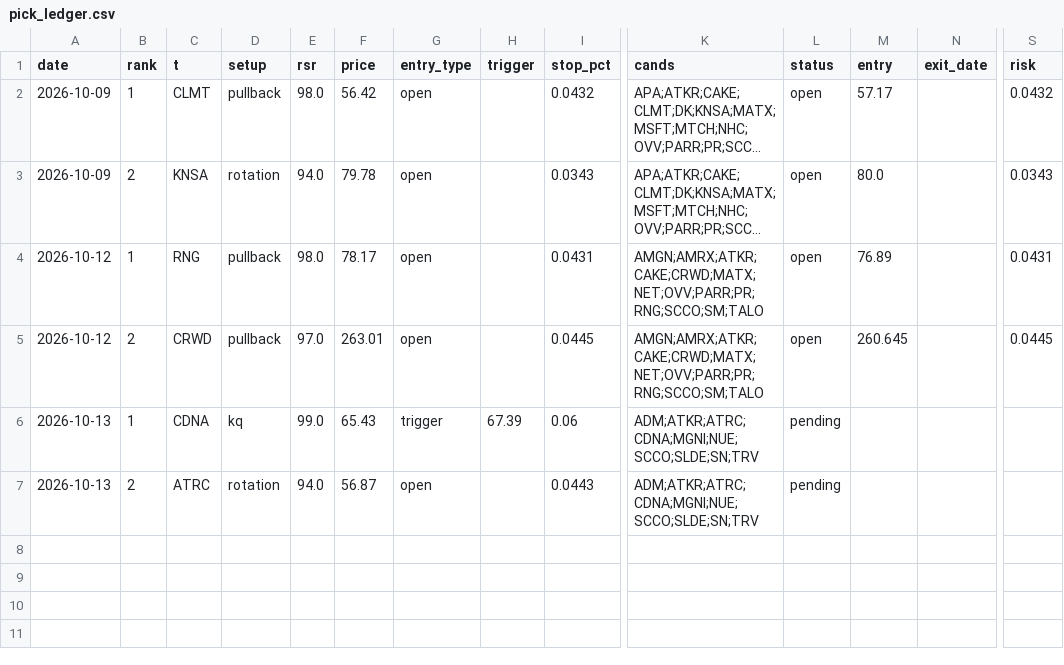
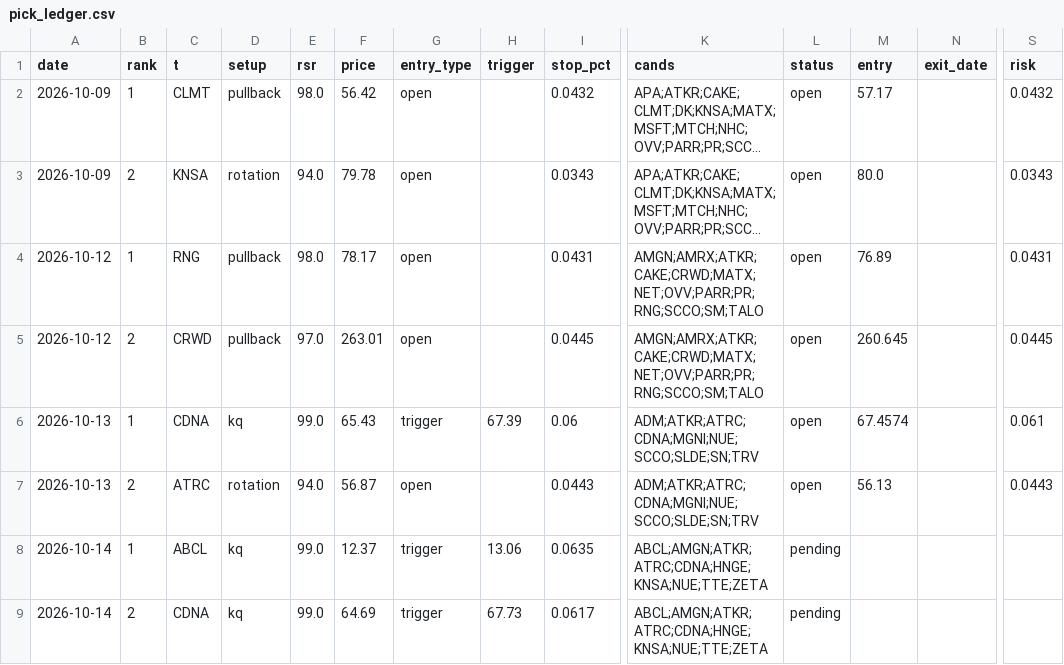
Before and after one commit to az123-stack/breadth-monitor, a CSV file: data/pick_ledger.csv, drawn as a sheet; only a part is shown, gaps mark what is left out; long unchanged cells end in …; rows hold the shown columns only; the diff names each change by its address in the sheet, - before the commit and + after, or states it on an @@ line.

```diff
--- a/data/pick_ledger.csv
+++ b/data/pick_ledger.csv
-L6:L7 (status): pending
+L6:L7 (status): open
-M6 (entry): (empty)
+M6 (entry): 67.4574
-S6 (risk): (empty)
+S6 (risk): 0.061
-M7 (entry): (empty)
+M7 (entry): 56.13
-S7 (risk): (empty)
+S7 (risk): 0.0443
+row 8: 2026-10-14 | 1 | ABCL | kq | 99.0 | 12.37 | trigger | 13.06 | 0.0635 | ABCL;AMGN;ATKR;ATRC;CDNA;HNGE;KNSA;NUE;TTE;ZETA | pending
+row 9: 2026-10-14 | 2 | CDNA | kq | 99.0 | 64.69 | trigger | 67.73 | 0.0617 | ABCL;AMGN;ATKR;ATRC;CDNA;HNGE;KNSA;NUE;TTE;ZETA | pending
```
Also changed, not shown: data/breadth.csv, data/massive_publish.csv, 9 other files.
